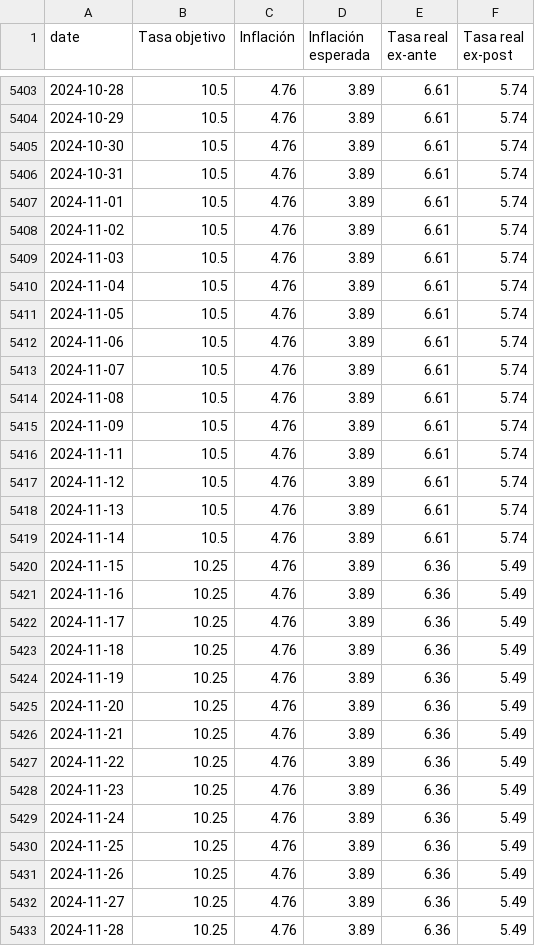
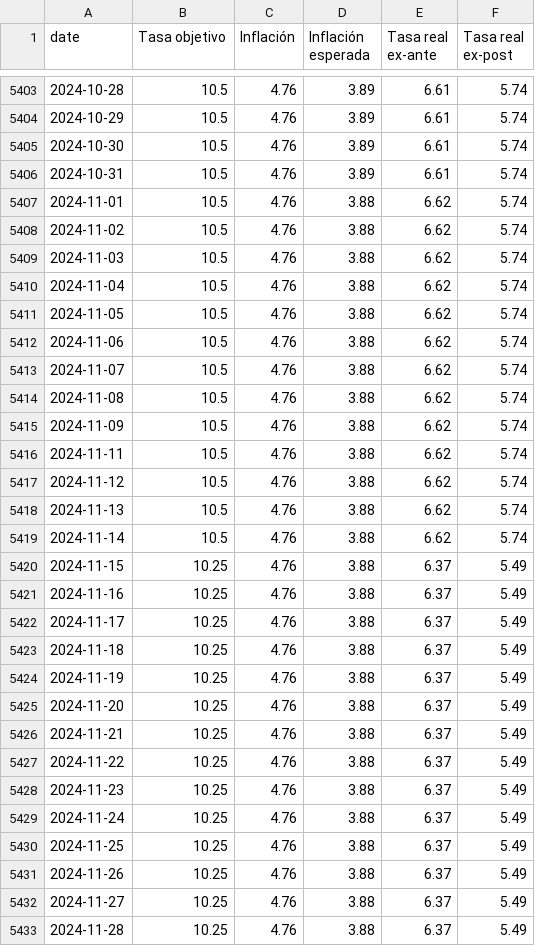
Before and after one commit to Economia-UP/skope, a CSV file: MX/mc_policy.csv, drawn as a sheet; only a part is shown, gaps mark what is left out; the diff covers the shown part only.

```diff
--- a/MX/mc_policy.csv
+++ b/MX/mc_policy.csv
@@ -5406,28 +5406,28 @@
 2024-10-31,10.5,4.76,3.89,6.61,5.74
-2024-11-01,10.5,4.76,3.89,6.61,5.74
-2024-11-02,10.5,4.76,3.89,6.61,5.74
-2024-11-03,10.5,4.76,3.89,6.61,5.74
-2024-11-04,10.5,4.76,3.89,6.61,5.74
-2024-11-05,10.5,4.76,3.89,6.61,5.74
-2024-11-06,10.5,4.76,3.89,6.61,5.74
-2024-11-07,10.5,4.76,3.89,6.61,5.74
-2024-11-08,10.5,4.76,3.89,6.61,5.74
-2024-11-09,10.5,4.76,3.89,6.61,5.74
-2024-11-11,10.5,4.76,3.89,6.61,5.74
-2024-11-12,10.5,4.76,3.89,6.61,5.74
-2024-11-13,10.5,4.76,3.89,6.61,5.74
-2024-11-14,10.5,4.76,3.89,6.61,5.74
-2024-11-15,10.25,4.76,3.89,6.36,5.49
-2024-11-16,10.25,4.76,3.89,6.36,5.49
-2024-11-17,10.25,4.76,3.89,6.36,5.49
-2024-11-18,10.25,4.76,3.89,6.36,5.49
-2024-11-19,10.25,4.76,3.89,6.36,5.49
-2024-11-20,10.25,4.76,3.89,6.36,5.49
-2024-11-21,10.25,4.76,3.89,6.36,5.49
-2024-11-22,10.25,4.76,3.89,6.36,5.49
-2024-11-23,10.25,4.76,3.89,6.36,5.49
-2024-11-24,10.25,4.76,3.89,6.36,5.49
-2024-11-25,10.25,4.76,3.89,6.36,5.49
-2024-11-26,10.25,4.76,3.89,6.36,5.49
-2024-11-27,10.25,4.76,3.89,6.36,5.49
-2024-11-28,10.25,4.76,3.89,6.36,5.49
+2024-11-01,10.5,4.76,3.88,6.62,5.74
+2024-11-02,10.5,4.76,3.88,6.62,5.74
+2024-11-03,10.5,4.76,3.88,6.62,5.74
+2024-11-04,10.5,4.76,3.88,6.62,5.74
+2024-11-05,10.5,4.76,3.88,6.62,5.74
+2024-11-06,10.5,4.76,3.88,6.62,5.74
+2024-11-07,10.5,4.76,3.88,6.62,5.74
+2024-11-08,10.5,4.76,3.88,6.62,5.74
+2024-11-09,10.5,4.76,3.88,6.62,5.74
+2024-11-11,10.5,4.76,3.88,6.62,5.74
+2024-11-12,10.5,4.76,3.88,6.62,5.74
+2024-11-13,10.5,4.76,3.88,6.62,5.74
+2024-11-14,10.5,4.76,3.88,6.62,5.74
+2024-11-15,10.25,4.76,3.88,6.37,5.49
+2024-11-16,10.25,4.76,3.88,6.37,5.49
+2024-11-17,10.25,4.76,3.88,6.37,5.49
+2024-11-18,10.25,4.76,3.88,6.37,5.49
+2024-11-19,10.25,4.76,3.88,6.37,5.49
+2024-11-20,10.25,4.76,3.88,6.37,5.49
+2024-11-21,10.25,4.76,3.88,6.37,5.49
+2024-11-22,10.25,4.76,3.88,6.37,5.49
+2024-11-23,10.25,4.76,3.88,6.37,5.49
+2024-11-24,10.25,4.76,3.88,6.37,5.49
+2024-11-25,10.25,4.76,3.88,6.37,5.49
+2024-11-26,10.25,4.76,3.88,6.37,5.49
+2024-11-27,10.25,4.76,3.88,6.37,5.49
+2024-11-28,10.25,4.76,3.88,6.37,5.49
```
Also changed, not shown: 8 edited cells elsewhere in this file, MX/mc_expectedinflation.csv, MX/mc_expectedinflation_sub.csv.
